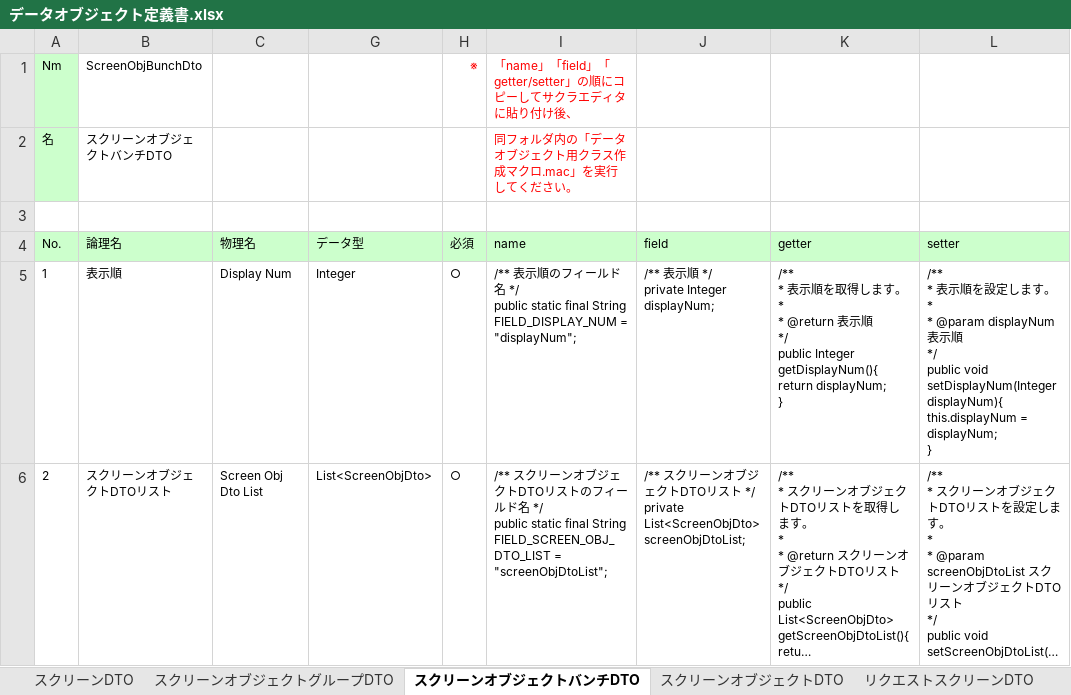
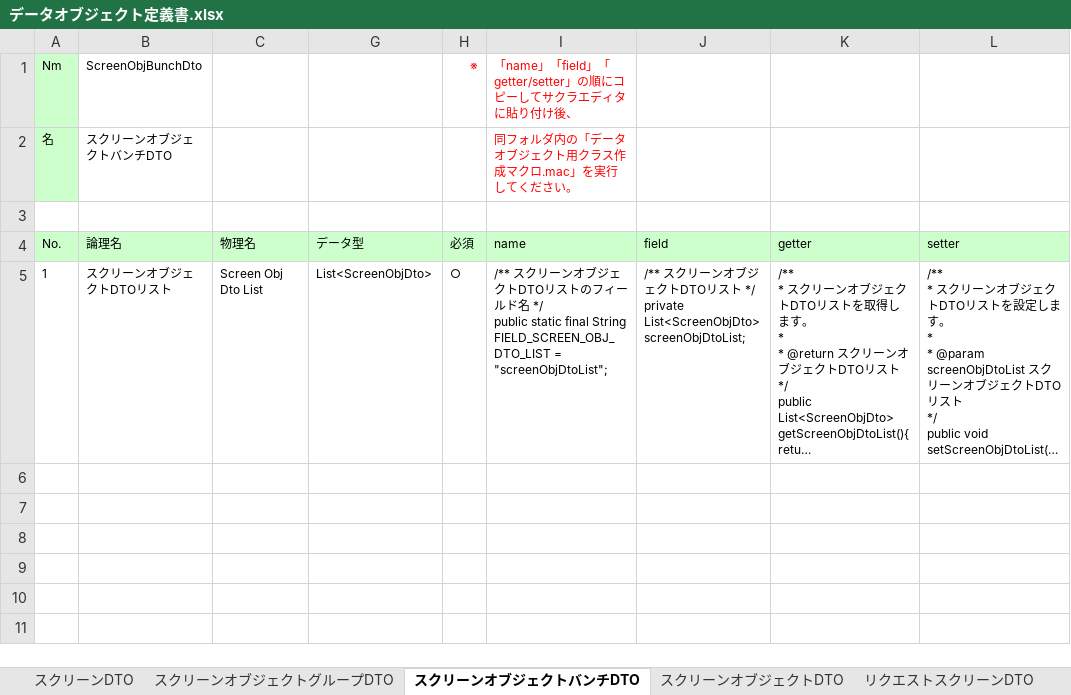
Before and after one commit to virtualex-project-x/melip-doc, an Excel workbook: 03_設計/06_データオブジェクト/データオブジェクト定義書.xlsx, sheet スクリーンオブジェクトバンチDTO, drawn as a sheet; long unchanged cells end in …; values as stored, in another font and other column widths than the file's, no borders; removed rows and columns are numbered as before the commit, all else as after; ↵ is a line break in a cell; the diff names each change by its address in the sheet, - before the commit and + after, or states it on an @@ line.

Commit message:
[modify]エンティティ構成変更による修正
・レイアウト・スクリーンDTOに「スクリーンオブジェクトグループ」を追加
・スクリーンオブジェクトバンチDTO、属性DTOから表示順を削除

```diff
--- a/03_設計/06_データオブジェクト/データオブジェクト定義書.xlsx (sheet スクリーンオブジェクトバンチDTO)
+++ b/03_設計/06_データオブジェクト/データオブジェクト定義書.xlsx (sheet スクリーンオブジェクトバンチDTO)
-row 5: 1 | 表示順 | Display Num | Integer | ○ | /** 表示順のフィールド名 */ ↵ public static final String FIELD_DISPLAY_NUM = "displayNum"; | /** 表示順 */ ↵ private Integer displayNum; | /** ↵ * 表示順を取得します。 ↵ * ↵ * @return 表示順 ↵ */ ↵ public Integer getDisplayNum(){ ↵ return displayNum; ↵ } | /** ↵ * 表示順を設定します。 ↵ * ↵ * @param displayNum 表示順 ↵ */ ↵ public void setDisplayNum(Integer displayNum){ ↵ this.displayNum = displayNum; ↵ }
-A5 (No.): 2
+A5 (No.): 1
```
Also changed, not shown: sheet レイアウト・スクリーンDTO, sheet 属性DTO, formulas that keep their value, hidden cells.
